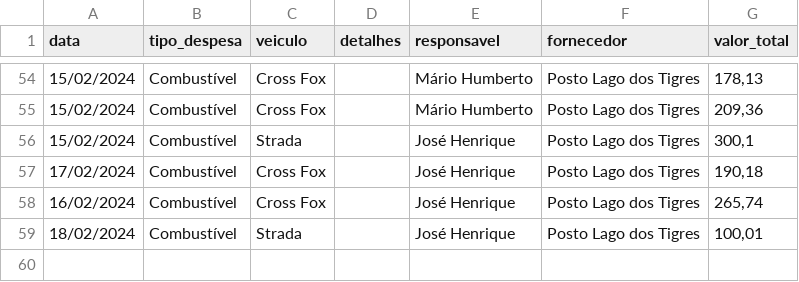
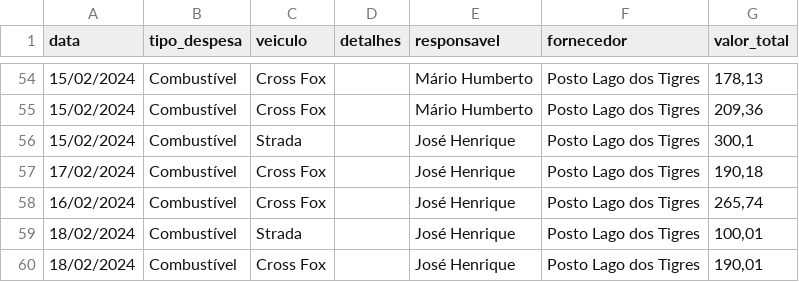
Before and after one commit to rafa-trindade/dashboard-elisaagro, a CSV file: despesas_transporte.csv, drawn as a sheet; only a part is shown, gaps mark what is left out; the diff names each change by its address in the sheet, - before the commit and + after, or states it on an @@ line.

Commit message:
Update despesas_transporte.csv
csv

```diff
--- a/despesas_transporte.csv
+++ b/despesas_transporte.csv
+row 60: 18/02/2024 | Combustível | Cross Fox |  | José Henrique | Posto Lago dos Tigres | 190,01
```
